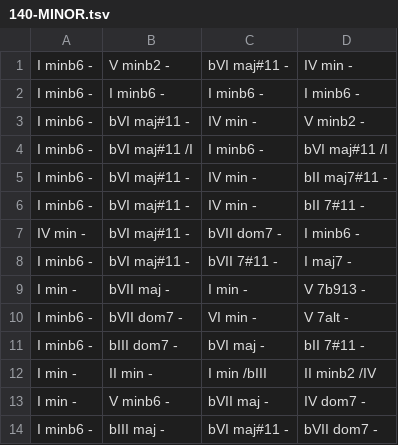
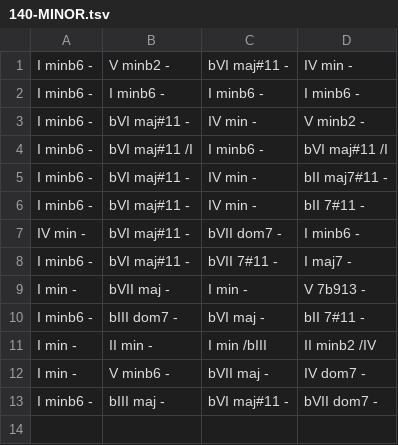
Before and after one commit to dropship/special-delivery, a TSV file: pd/resources/chords/140-MINOR.tsv, drawn as a sheet.

```diff
--- a/pd/resources/chords/140-MINOR.tsv
+++ b/pd/resources/chords/140-MINOR.tsv
@@ -9,3 +9,2 @@ I minb6 -	bVI maj#11 -	bVII 7#11 -	I maj7 -
 I min -	bVII maj -	I min -	V 7b913 -
-I minb6 -	bVII dom7 -	VI min -	V 7alt -
 I minb6 -	bIII dom7 -	bVI maj -	bII 7#11 -
```
Also changed, not shown: 28 other files.
